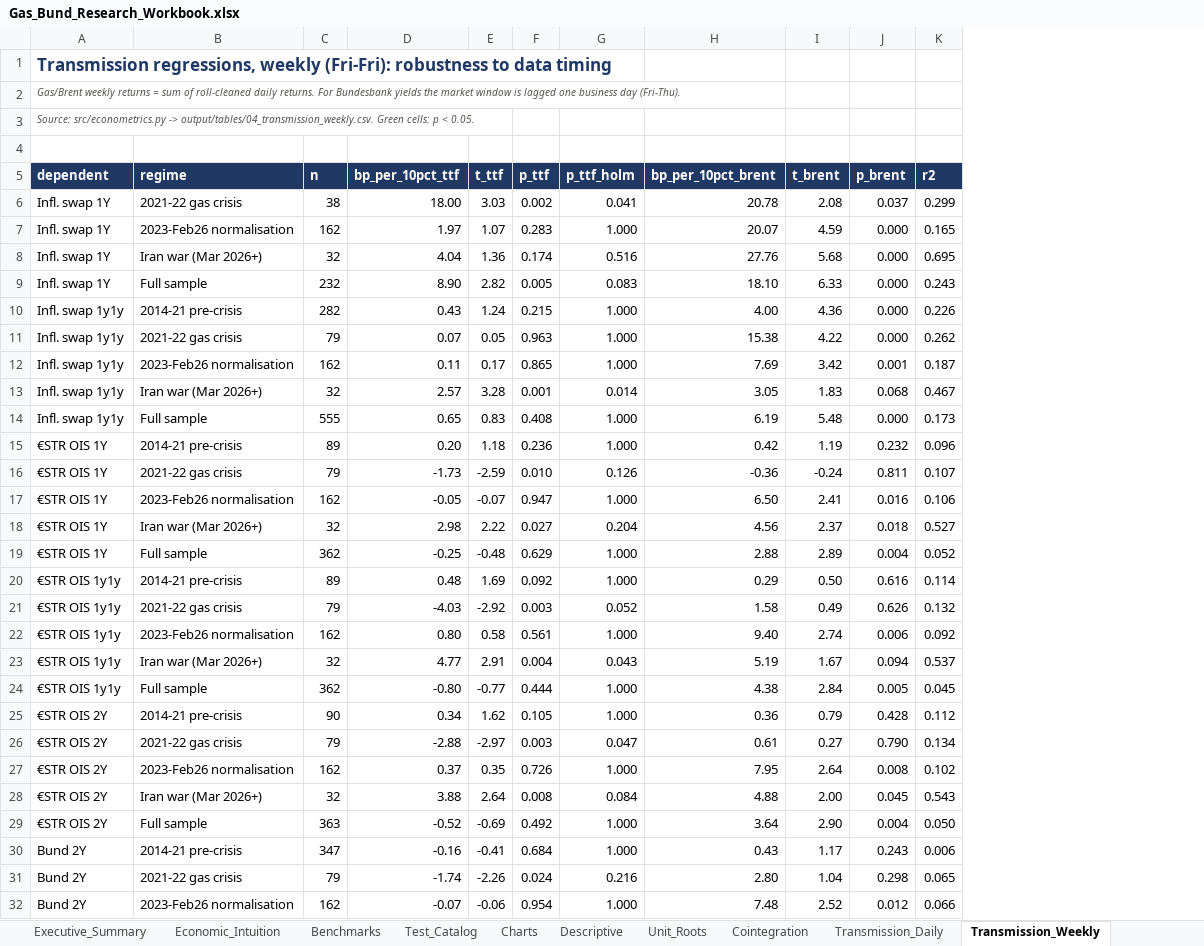
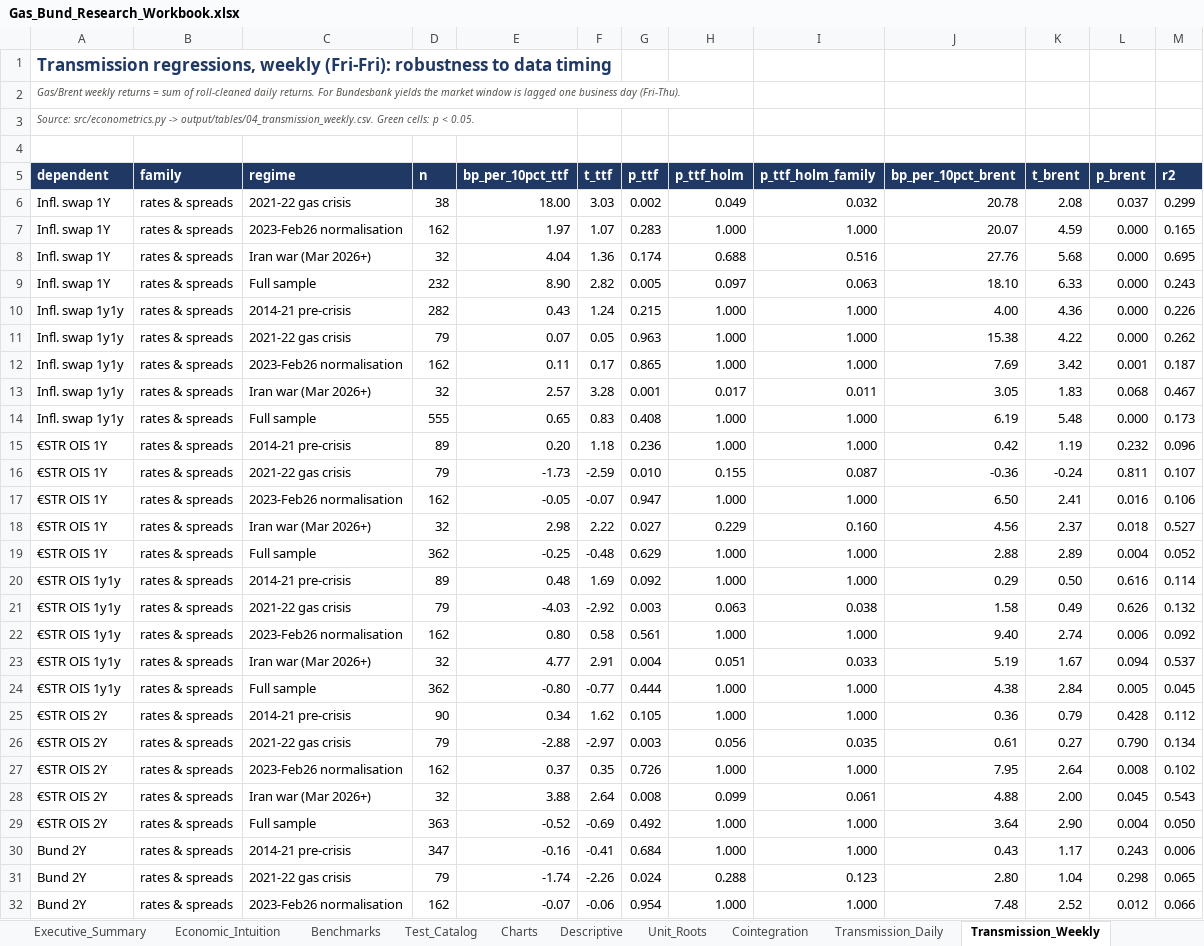
Before and after one commit to poctave/gas-bund-curve, an Excel workbook: output/Gas_Bund_Research_Workbook.xlsx, sheet Transmission_Weekly, drawn as a sheet; only a part is shown; values as stored, in another font and other column widths than the file's, no borders; conditional formats not drawn; addresses are those after the commit; the diff covers the shown part only; the diff names each change by its address in the sheet, - before the commit and + after, or states it on an @@ line.

Commit message:
Add 2s5s, 5s10s and 10s30s slopes: curve-slope comparison, family-wise Holm correction, new charts

```diff
--- a/output/Gas_Bund_Research_Workbook.xlsx (sheet Transmission_Weekly)
+++ b/output/Gas_Bund_Research_Workbook.xlsx (sheet Transmission_Weekly)
+column B (family), rows 6-32: all rates & spreads
+column I (p_ttf_holm_family), rows 6-32: 0.032 | 1.000 | 0.516 | 0.063 | 1.000 | 1.000 | 1.000 | 0.011 | 1.000 | 1.000 | 0.087 | 1.000 | 0.160 | 1.000 | 1.000 | 0.038 | 1.000 | 0.033 | 1.000 | 1.000 | 0.035 | 1.000 | 0.061 | 1.000 | 1.000 | 0.123 | 1.000
-H6 (p_ttf_holm): 0.041
+H6 (p_ttf_holm): 0.049
-H8 (p_ttf_holm): 0.516
+H8 (p_ttf_holm): 0.688
-H9 (p_ttf_holm): 0.083
+H9 (p_ttf_holm): 0.097
-H13 (p_ttf_holm): 0.014
+H13 (p_ttf_holm): 0.017
-H16 (p_ttf_holm): 0.126
+H16 (p_ttf_holm): 0.155
-H18 (p_ttf_holm): 0.204
+H18 (p_ttf_holm): 0.229
-H21 (p_ttf_holm): 0.052
+H21 (p_ttf_holm): 0.063
-H23 (p_ttf_holm): 0.043
+H23 (p_ttf_holm): 0.051
-H26 (p_ttf_holm): 0.047
+H26 (p_ttf_holm): 0.056
-H28 (p_ttf_holm): 0.084
+H28 (p_ttf_holm): 0.099
-H31 (p_ttf_holm): 0.216
+H31 (p_ttf_holm): 0.288
```
Also changed, not shown: 15 added rows and 20 edited cells elsewhere in this sheet, sheet Transmission_Daily, sheet Regime_Tests, sheet Executive_Summary, sheet Structural_Breaks, sheet Coverage, sheet Test_Catalog, 1 more sheet, other sheet tabs, charts or pictures, 21 other files.
